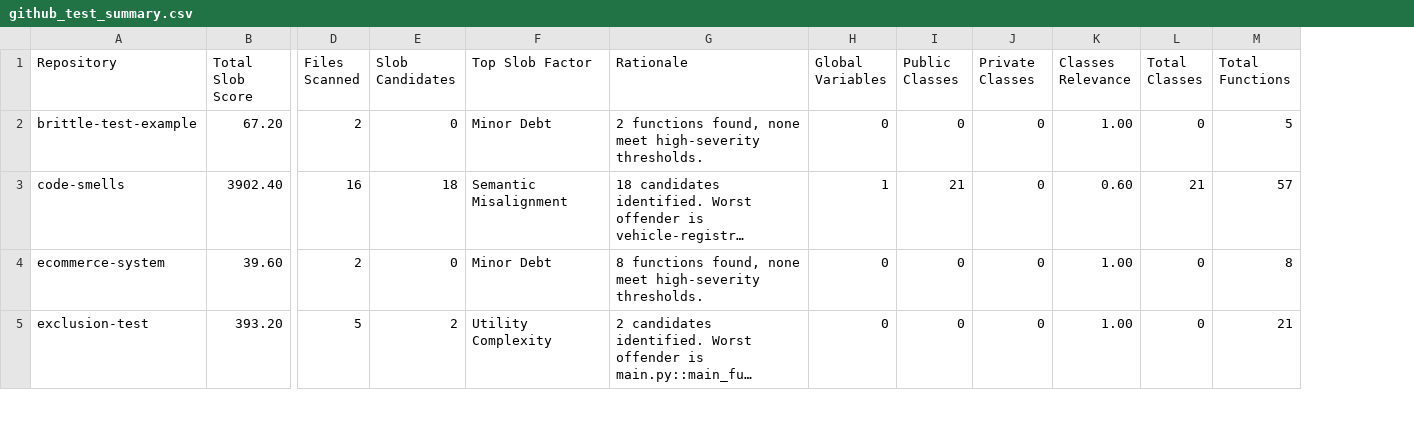
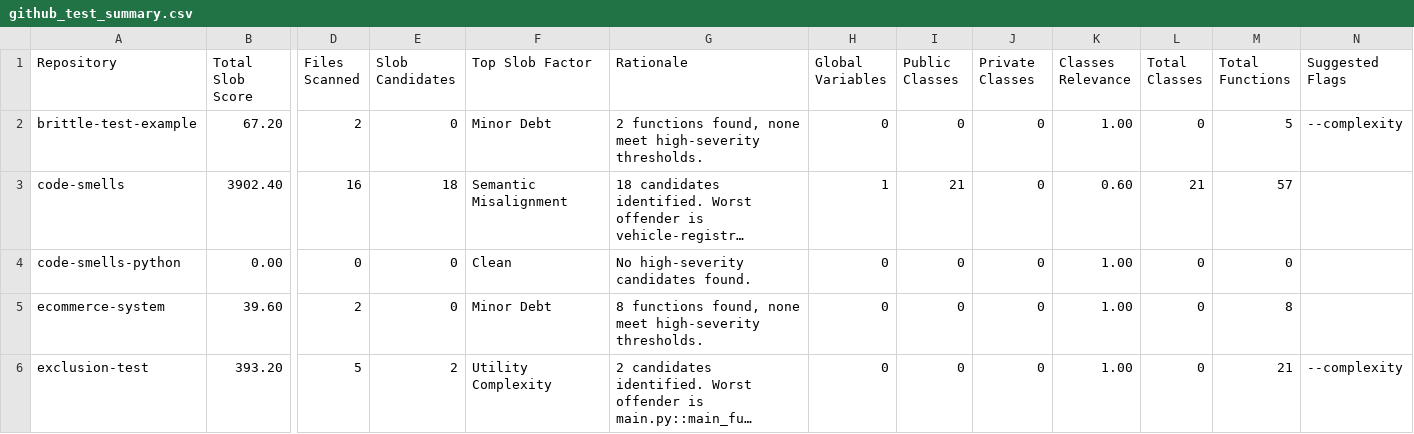
Before and after one commit to Jazz23/CodeSlobCleanup, a CSV file: identification/reports/github_test_summary.csv, drawn as a sheet; only a part is shown, gaps mark what is left out; long unchanged cells end in …; addresses are those after the commit; rows hold the shown columns only; the diff covers the shown part only; the diff names each change by its address in the sheet, - before the commit and + after, or states it on an @@ line.

Commit message:
feat: Add dynamic flag inference to identify.py based on repository slob factors

```diff
--- a/identification/reports/github_test_summary.csv
+++ b/identification/reports/github_test_summary.csv
+column N (Suggested Flags), row 2: --complexity; row 6: --complexity
+row 4: code-smells-python | 0.00 | 0 | 0 | Clean | No high-severity candidates found. | 0 | 0 | 0 | 1.00 | 0 | 0
```
Also changed, not shown: 2 added rows and 12 edited cells elsewhere in this file, 1 other file.
